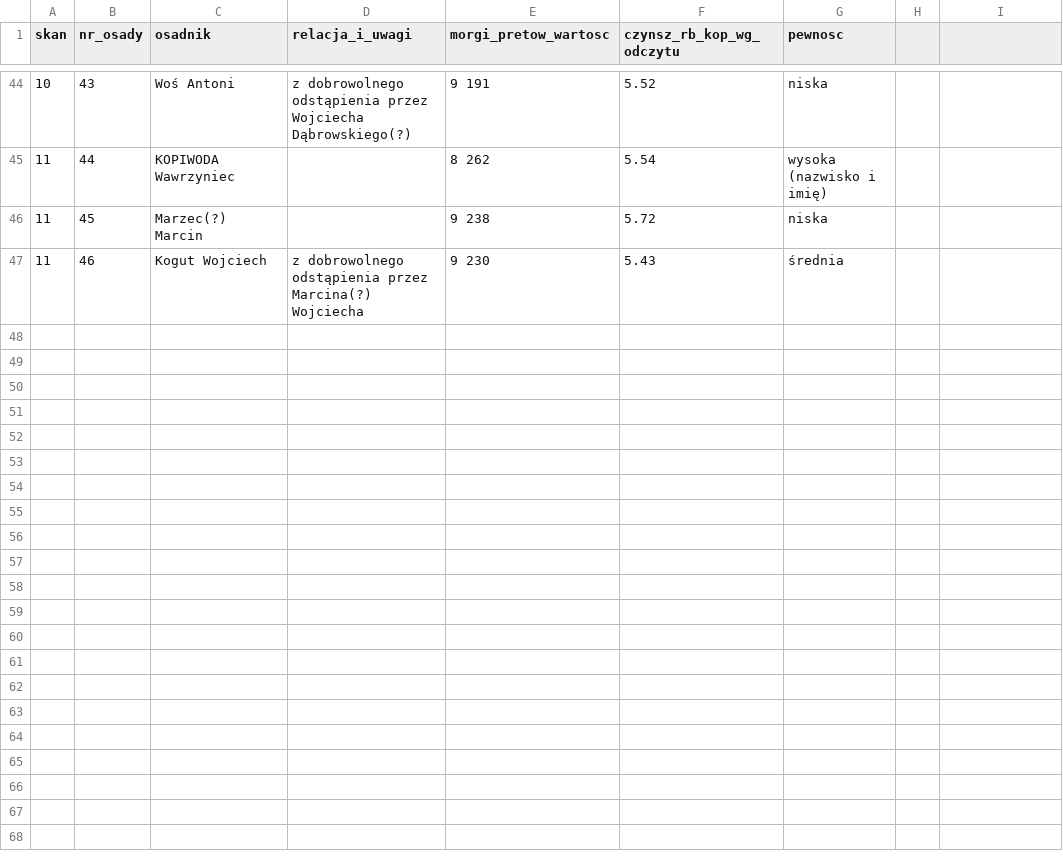
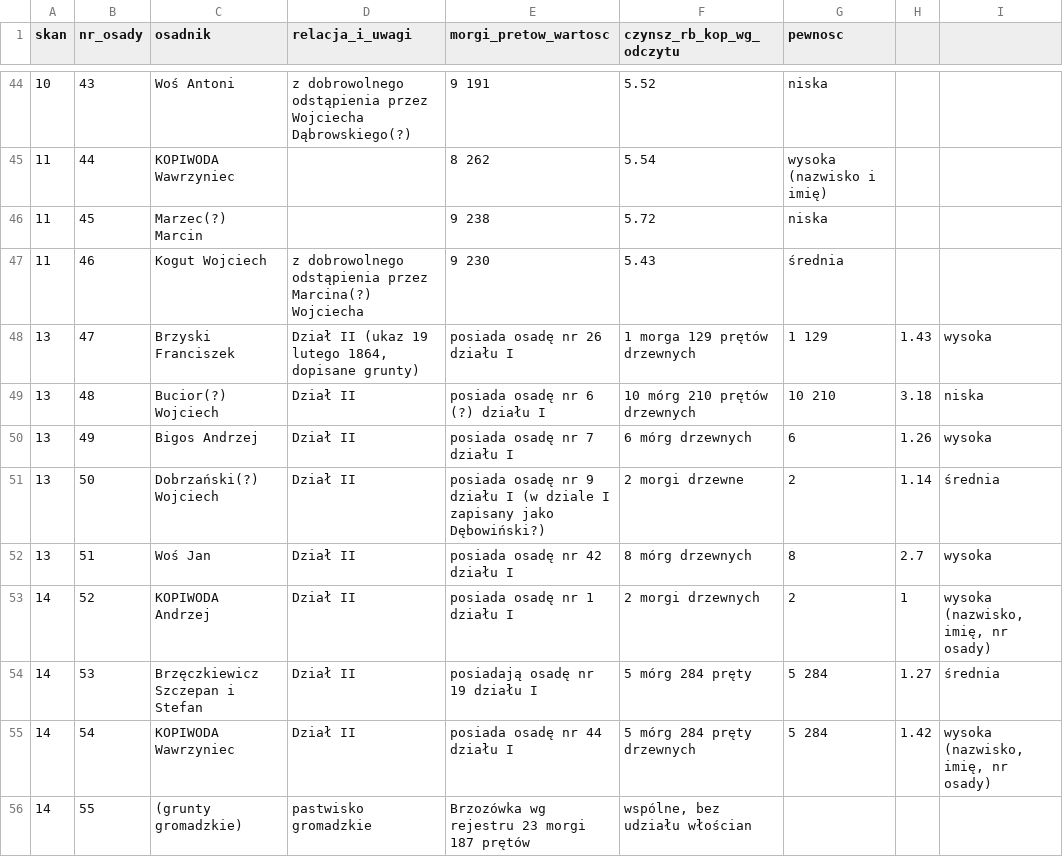
Before and after one commit to toxiconus/genealog-indexer-v7.1, a CSV file: public/konsolidacja/haiku/BRZOZOWKA_projekt_tabeli_1865_3019_skany_4-11_odczyt_reczny.csv, drawn as a sheet; only a part is shown, gaps mark what is left out; the diff names each change by its address in the sheet, - before the commit and + after, or states it on an @@ line.

```diff
--- a/public/konsolidacja/haiku/BRZOZOWKA_projekt_tabeli_1865_3019_skany_4-11_odczyt_reczny.csv
+++ b/public/konsolidacja/haiku/BRZOZOWKA_projekt_tabeli_1865_3019_skany_4-11_odczyt_reczny.csv
+row 48: 13 | 47 | Brzyski Franciszek | Dział II (ukaz 19 lutego 1864, dopisane grunty) | posiada osadę nr 26 działu I | 1 morga 129 prętów drzewnych | 1 129 | 1.43 | wysoka
+row 49: 13 | 48 | Bucior(?) Wojciech | Dział II | posiada osadę nr 6 (?) działu I | 10 mórg 210 prętów drzewnych | 10 210 | 3.18 | niska
+row 50: 13 | 49 | Bigos Andrzej | Dział II | posiada osadę nr 7 działu I | 6 mórg drzewnych | 6 | 1.26 | wysoka
+row 51: 13 | 50 | Dobrzański(?) Wojciech | Dział II | posiada osadę nr 9 działu I (w dziale I zapisany jako Dębowiński?) | 2 morgi drzewne | 2 | 1.14 | średnia
+row 52: 13 | 51 | Woś Jan | Dział II | posiada osadę nr 42 działu I | 8 mórg drzewnych | 8 | 2.7 | wysoka
+row 53: 14 | 52 | KOPIWODA Andrzej | Dział II | posiada osadę nr 1 działu I | 2 morgi drzewnych | 2 | 1 | wysoka (nazwisko, imię, nr osady)
+row 54: 14 | 53 | Brzęczkiewicz Szczepan i Stefan | Dział II | posiadają osadę nr 19 działu I | 5 mórg 284 pręty | 5 284 | 1.27 | średnia
+row 55: 14 | 54 | KOPIWODA Wawrzyniec | Dział II | posiada osadę nr 44 działu I | 5 mórg 284 pręty drzewnych | 5 284 | 1.42 | wysoka (nazwisko, imię, nr osady)
+row 56: 14 | 55 | (grunty gromadzkie) | pastwisko gromadzkie | Brzozówka wg rejestru 23 morgi 187 prętów | wspólne, bez udziału włościan
```
Also changed, not shown: 1 other file.
